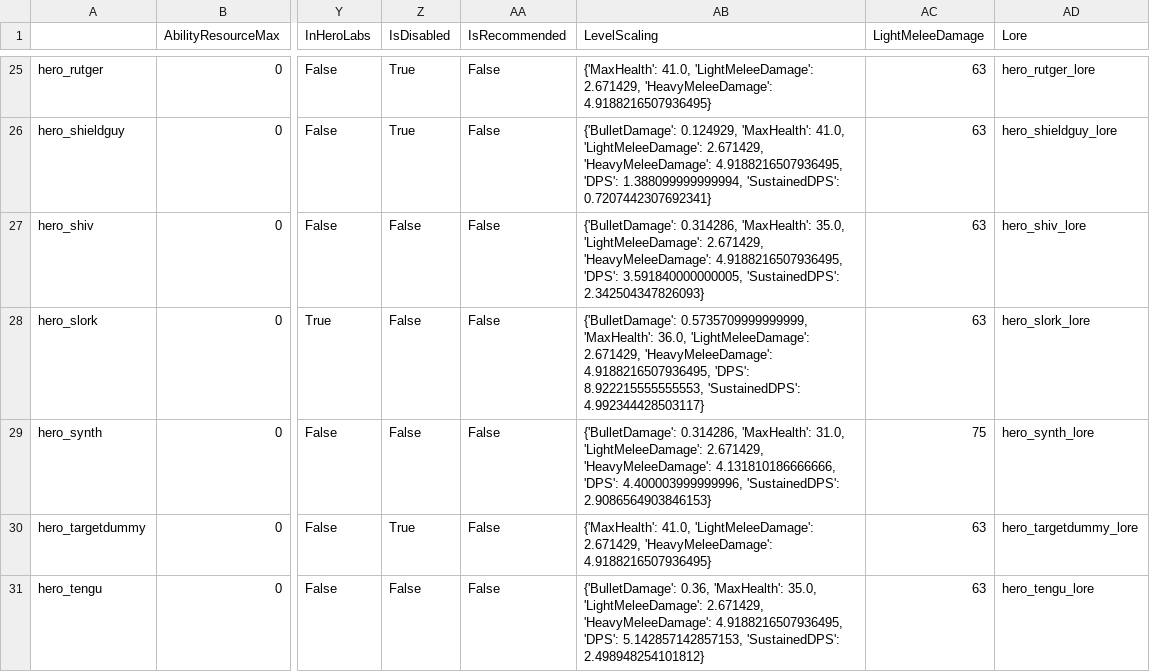
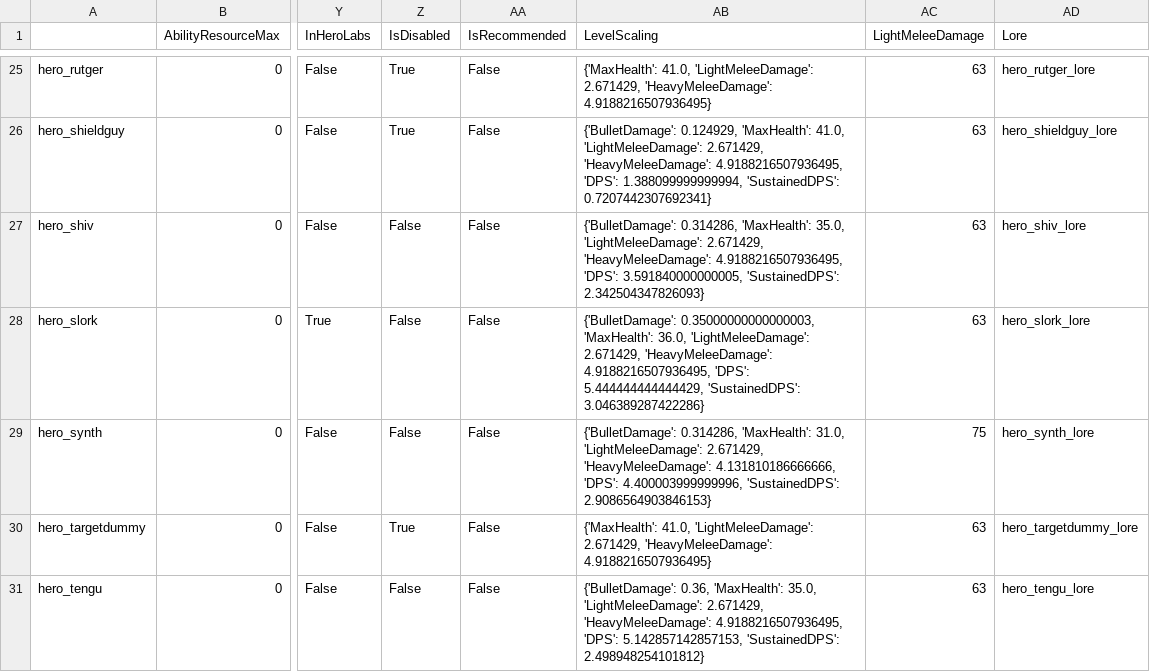
Before and after one commit to deadlock-wiki/deadlock-data, a CSV file: game-data/csv/hero-data.csv, drawn as a sheet; only a part is shown, gaps mark what is left out; the diff names each change by its address in the sheet, - before the commit and + after, or states it on an @@ line.

Commit message:
Re-parsed game files

```diff
--- a/game-data/csv/hero-data.csv
+++ b/game-data/csv/hero-data.csv
-AB28 (LevelScaling): {'BulletDamage': 0.5735709999999999, 'MaxHealth': 36.0, 'LightMeleeDamage': 2.671429, 'HeavyMeleeDamage': 4.9188216507936495, 'DPS': 8.922215555555553, 'SustainedDPS': 4.992344428503117}
+AB28 (LevelScaling): {'BulletDamage': 0.35000000000000003, 'MaxHealth': 36.0, 'LightMeleeDamage': 2.671429, 'HeavyMeleeDamage': 4.9188216507936495, 'DPS': 5.444444444444429, 'SustainedDPS': 3.046389287422286}
```
Also changed, not shown: 17 other files.
